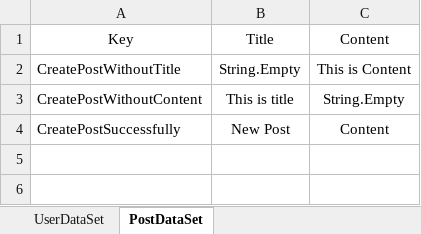
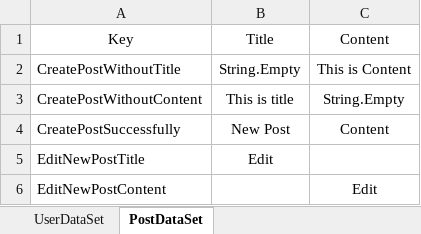
Before and after one commit to Team-Kumquat/SoftUni-QA-Blog, an Excel workbook: Blog-Skeleton/Blog.UI.Tests/DataDrivenTests/UserData.xlsx, sheet PostDataSet, drawn as a sheet; values as stored, in another font and other column widths than the file's, no borders; the diff names each change by its address in the sheet, - before the commit and + after, or states it on an @@ line.

Commit message:
EditNewPost

```diff
--- a/Blog-Skeleton/Blog.UI.Tests/DataDrivenTests/UserData.xlsx (sheet PostDataSet)
+++ b/Blog-Skeleton/Blog.UI.Tests/DataDrivenTests/UserData.xlsx (sheet PostDataSet)
+row 5: EditNewPostTitle | Edit
+row 6: EditNewPostContent |  | Edit
```
Also changed, not shown: 5 other files.
